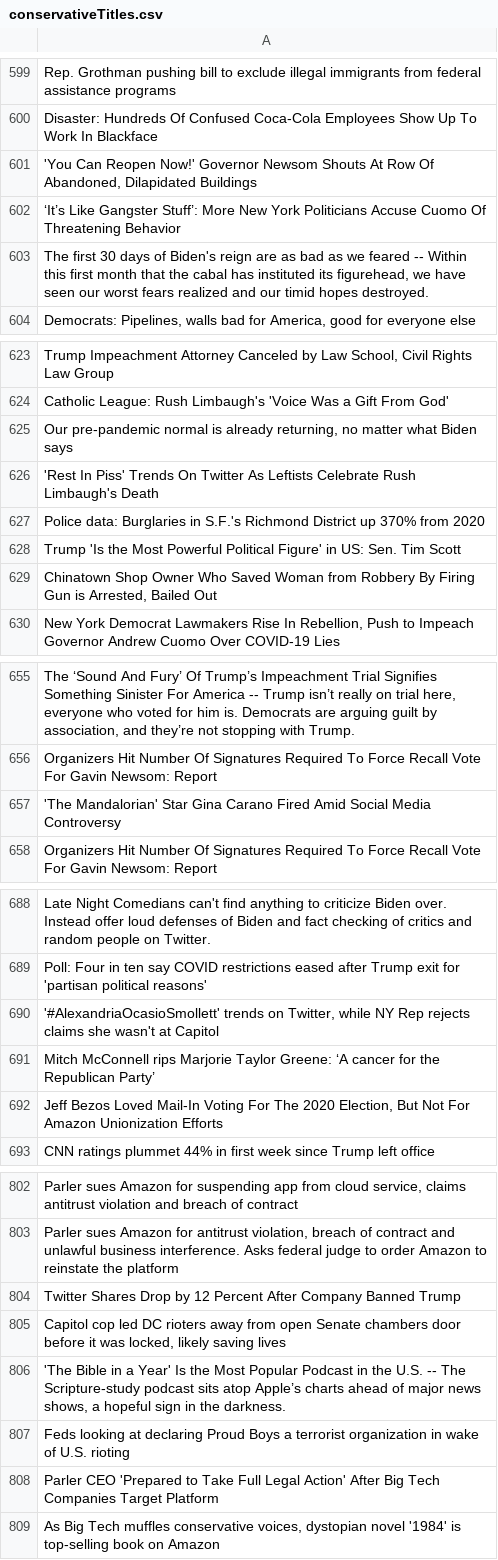
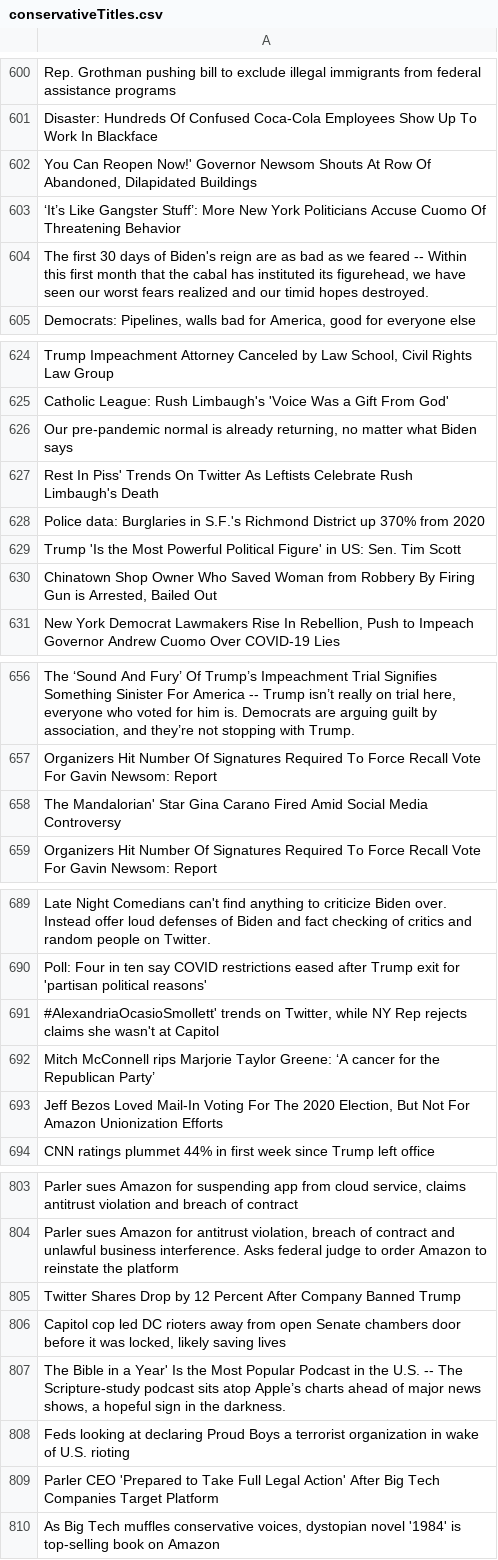
Before and after one commit to VarunRao21/Summer-2021-ASDRP-Reddit-Echo-Chambers, a CSV file: conservativeTitles.csv, drawn as a sheet; only a part is shown, gaps mark what is left out; addresses are those after the commit; the diff covers the shown part only; the diff names each change by its address in the sheet, - before the commit and + after, or states it on an @@ line.

```diff
--- a/conservativeTitles.csv
+++ b/conservativeTitles.csv
-A602: 'You Can Reopen…
+A602: You Can Reopen…
-A627: 'Rest In Piss'…
+A627: Rest In Piss'…
-A658: 'The Mandalorian' Star…
+A658: The Mandalorian' Star…
-A691: '#AlexandriaOcasioSmollett' trends on…
+A691: #AlexandriaOcasioSmollett' trends on…
-A807: 'The Bible in…
+A807: The Bible in…
```
Also changed, not shown: 1 added row and 20 edited cells elsewhere in this file, democratsTitles.csv, liberalTitles.csv, 6 other files.
